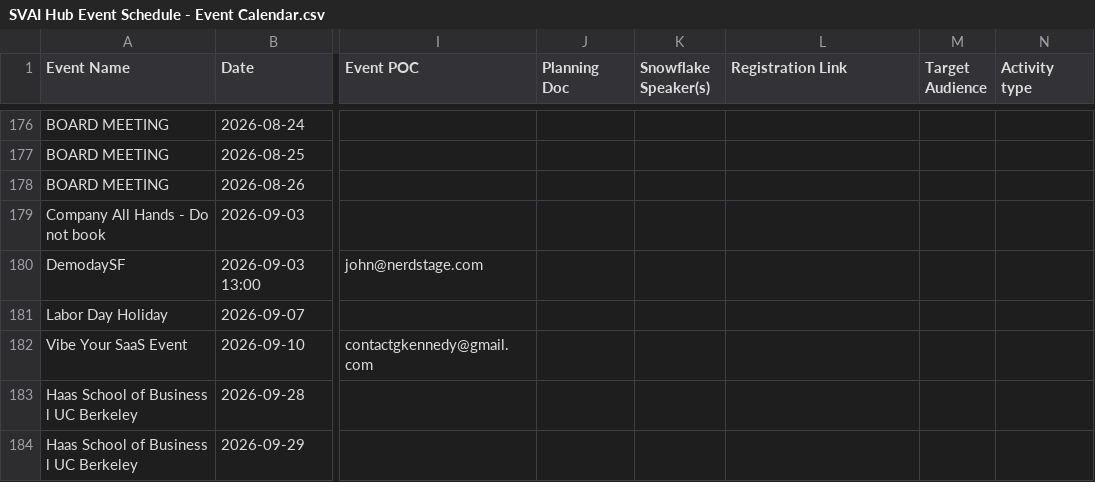
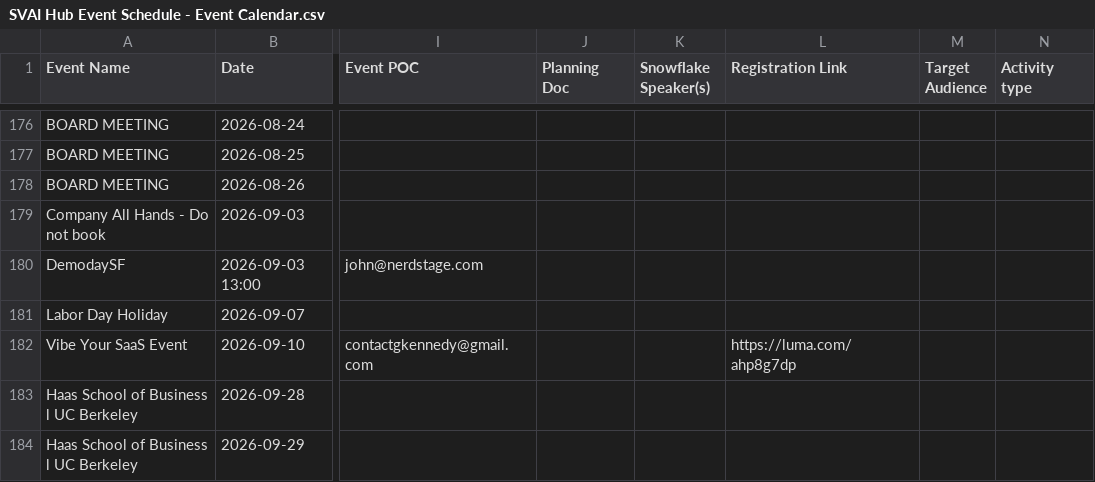
Before and after one commit to Kevinsnowflake/sheets-calendar-app, a CSV file: data/SVAI Hub Event Schedule - Event Calendar.csv, drawn as a sheet; only a part is shown, gaps mark what is left out; the diff names each change by its address in the sheet, - before the commit and + after, or states it on an @@ line.

Commit message:
Auto-sync: update all sources (data/SVAI Hub Event Schedule - Event Calendar.csv)

```diff
--- a/data/SVAI Hub Event Schedule - Event Calendar.csv
+++ b/data/SVAI Hub Event Schedule - Event Calendar.csv
-L182 (Registration Link): (empty)
+L182 (Registration Link): https://luma.com/ahp8g7dp
```
